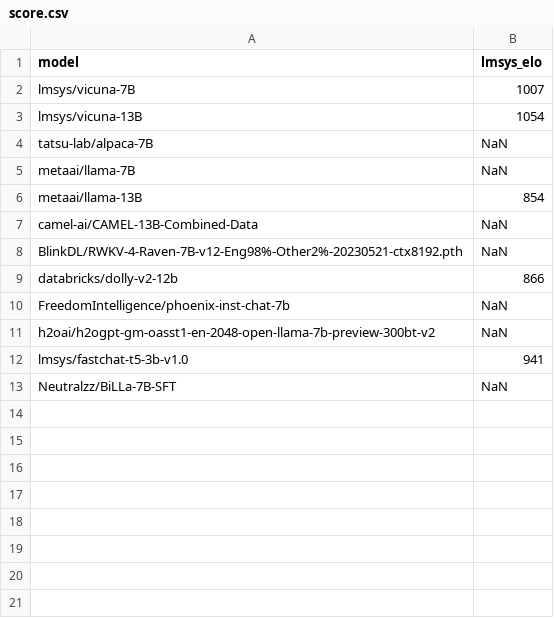
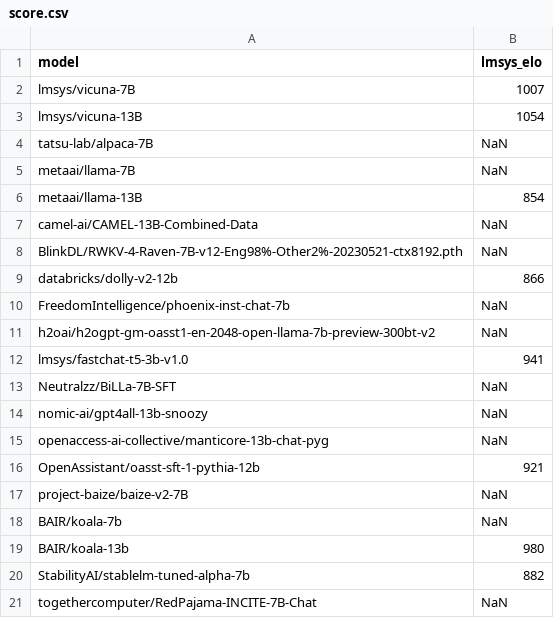
Before and after one commit to ml-energy/leaderboard-v2, a CSV file: data/2023-06-16/score.csv, drawn as a sheet; the diff names each change by its address in the sheet, - before the commit and + after, or states it on an @@ line.

```diff
--- a/data/2023-06-16/score.csv
+++ b/data/2023-06-16/score.csv
+row 14: nomic-ai/gpt4all-13b-snoozy | NaN
+row 15: openaccess-ai-collective/manticore-13b-chat-pyg | NaN
+row 16: OpenAssistant/oasst-sft-1-pythia-12b | 921
+row 17: project-baize/baize-v2-7B | NaN
+row 18: BAIR/koala-7b | NaN
+row 19: BAIR/koala-13b | 980
+row 20: StabilityAI/stablelm-tuned-alpha-7b | 882
+row 21: togethercomputer/RedPajama-INCITE-7B-Chat | NaN
```
Also changed, not shown: data/2023-06-16/benchmark.csv.
